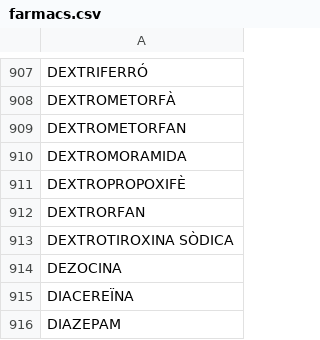
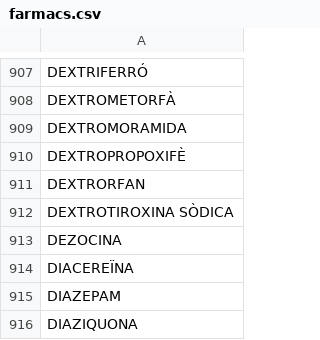
Before and after one commit to montaneva/FVcsv, a CSV file: farmacs.csv, drawn as a sheet; only a part is shown, gaps mark what is left out; the shorter side is filled out with more unchanged rows.

Commit message:
Update farmacs.csv

```diff
--- a/farmacs.csv
+++ b/farmacs.csv
@@ -908,3 +908,2 @@ DEXTRIFERRÓ,
 DEXTROMETORFÀ,
-DEXTROMETORFAN,
 DEXTROMORAMIDA,
```
